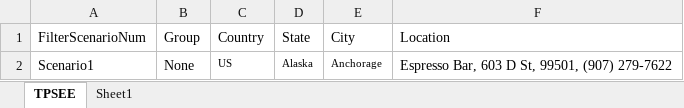
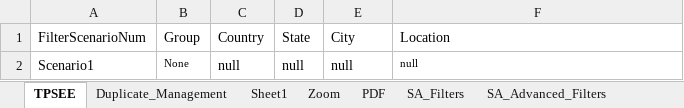
Before and after one commit to DAC-Projects/DACAutomation, an Excel workbook: data/Filter.xlsx, sheet TPSEE, drawn as a sheet; values as stored, in another font and other column widths than the file's, no borders; the diff names each change by its address in the sheet, - before the commit and + after, or states it on an @@ line.

```diff
--- a/data/Filter.xlsx (sheet TPSEE)
+++ b/data/Filter.xlsx (sheet TPSEE)
+sheet tab: Duplicate_Management
+sheet tab: Zoom
+sheet tab: PDF
+sheet tab: SA_Filters
+sheet tab: SA_Advanced_Filters
@@ B2 text size: smaller @@
-C2 (Country): US
+C2 (Country): null
@@ C2:E2 text size: larger @@
-D2 (State): Alaska
+D2 (State): null
-E2 (City): Anchorage
+E2 (City): null
-F2 (Location): Espresso Bar, 603 D St, 99501, (907) 279-7622
+F2 (Location): null
@@ F2 text size: smaller @@
```
Also changed, not shown: sheet Sheet1, data/FilterCriteria.xlsx, 3 other files.
